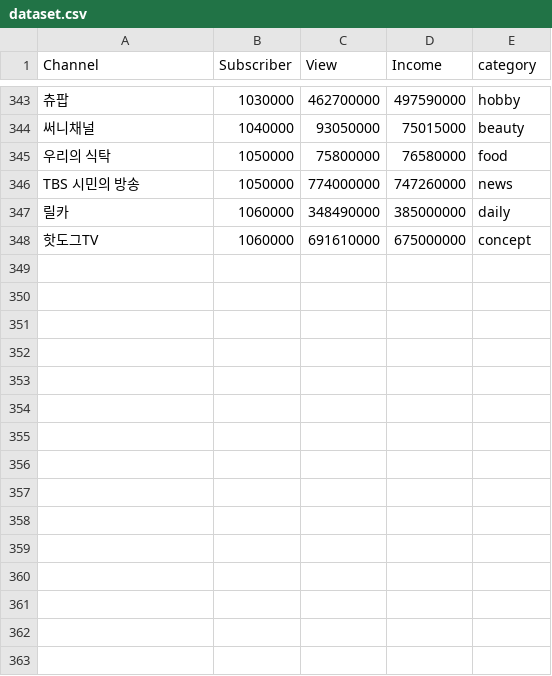
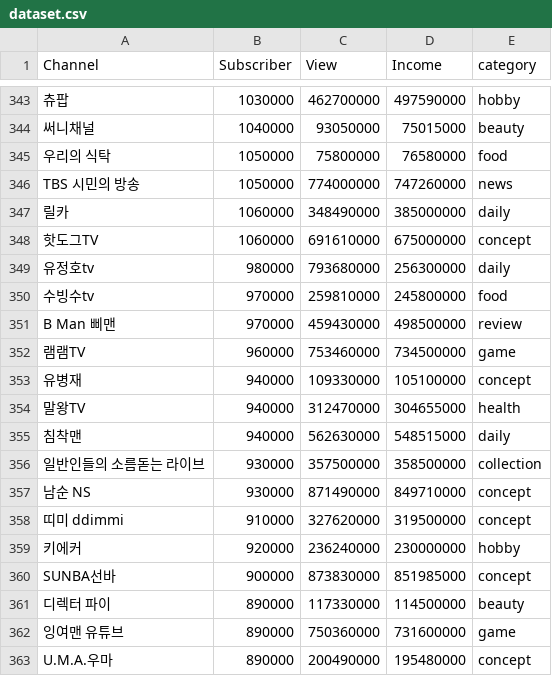
Before and after one commit to kmujm/NumericalAnalysis, a CSV file: dataset.csv, drawn as a sheet; only a part is shown, gaps mark what is left out; the diff names each change by its address in the sheet, - before the commit and + after, or states it on an @@ line.

Commit message:
Update dataset.csv

```diff
--- a/dataset.csv
+++ b/dataset.csv
+row 349: 유정호tv | 980000 | 793680000 | 256300000 | daily
+row 350: 수빙수tv | 970000 | 259810000 | 245800000 | food
+row 351: B Man 삐맨 | 970000 | 459430000 | 498500000 | review
+row 352: 램램TV | 960000 | 753460000 | 734500000 | game
+row 353: 유병재 | 940000 | 109330000 | 105100000 | concept
+row 354: 말왕TV | 940000 | 312470000 | 304655000 | health
+row 355: 침착맨 | 940000 | 562630000 | 548515000 | daily
+row 356: 일반인들의 소름돋는 라이브 | 930000 | 357500000 | 358500000 | collection
+row 357: 남순 NS | 930000 | 871490000 | 849710000 | concept
+row 358: 띠미 ddimmi | 910000 | 327620000 | 319500000 | concept
+row 359: 키에커 | 920000 | 236240000 | 230000000 | hobby
+row 360: SUNBA선바 | 900000 | 873830000 | 851985000 | concept
+row 361: 디렉터 파이 | 890000 | 117330000 | 114500000 | beauty
+row 362: 잉여맨 유튜브 | 890000 | 750360000 | 731600000 | game
+row 363: U.M.A.우마 | 890000 | 200490000 | 195480000 | concept
```
